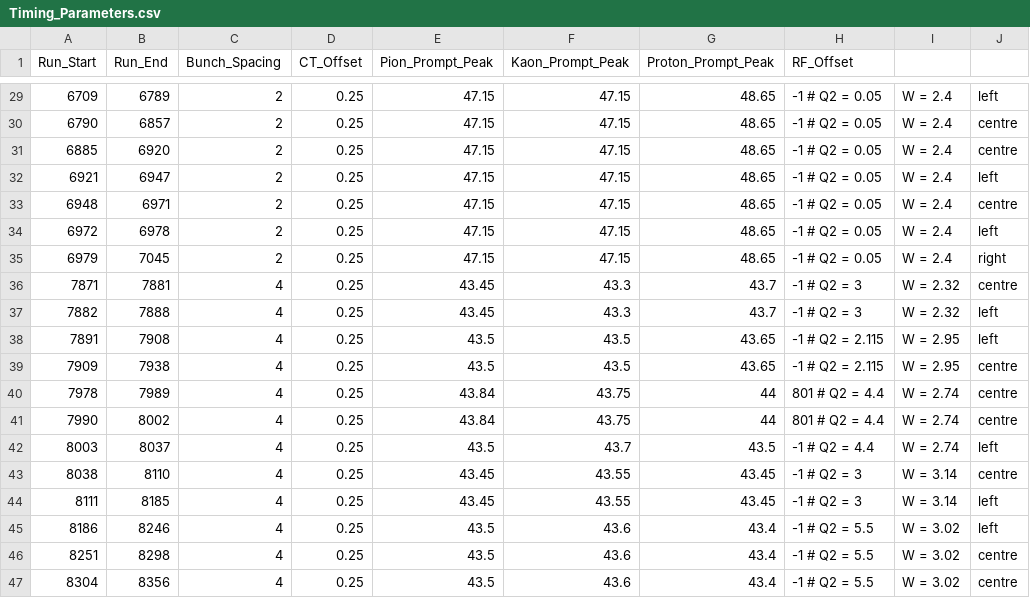
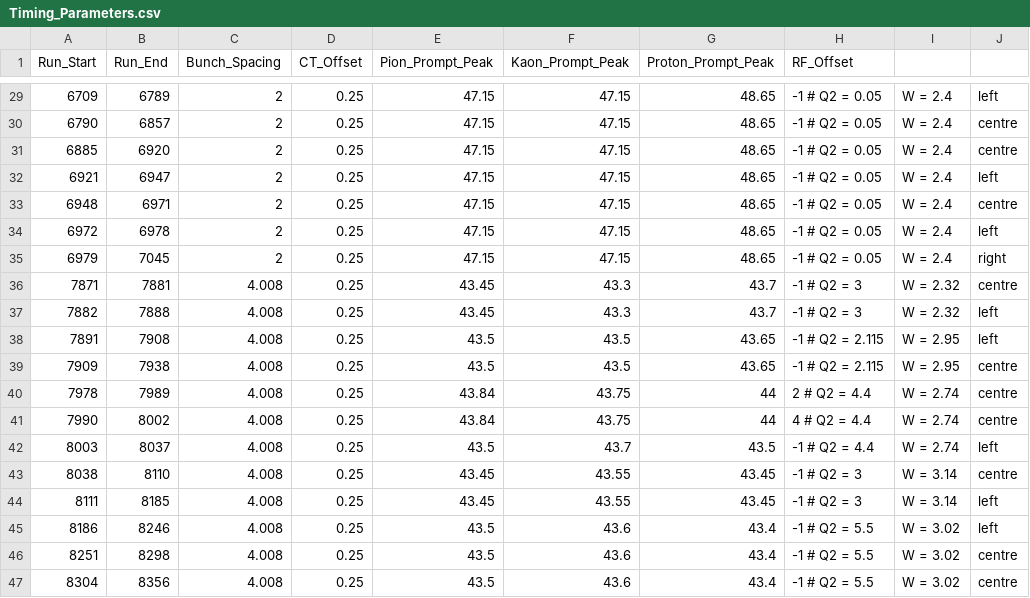
Before and after one commit to sjdkay/UTIL_PROTON, a CSV file: config/cuts/Timing_Parameters.csv, drawn as a sheet; only a part is shown, gaps mark what is left out; the diff covers the shown part only; the diff names each change by its address in the sheet, - before the commit and + after, or states it on an @@ line.

Commit message:
Found roughly correct RF timing offset values and added in RF cut. Waiting till Richard and I finalise the file layout before tweaking cuts again. Will make demonstration root plotting script to compare with previous results

```diff
--- a/config/cuts/Timing_Parameters.csv
+++ b/config/cuts/Timing_Parameters.csv
-C36:C47 (Bunch_Spacing): 4
+C36:C47 (Bunch_Spacing): 4.008
-H40 (RF_Offset): 801 # Q2 = 4.4
+H40 (RF_Offset): 2 # Q2 = 4.4
-H41 (RF_Offset): 801 # Q2 = 4.4
+H41 (RF_Offset): 4 # Q2 = 4.4
```
Also changed, not shown: 26 edited cells elsewhere in this file, 2 other files.
